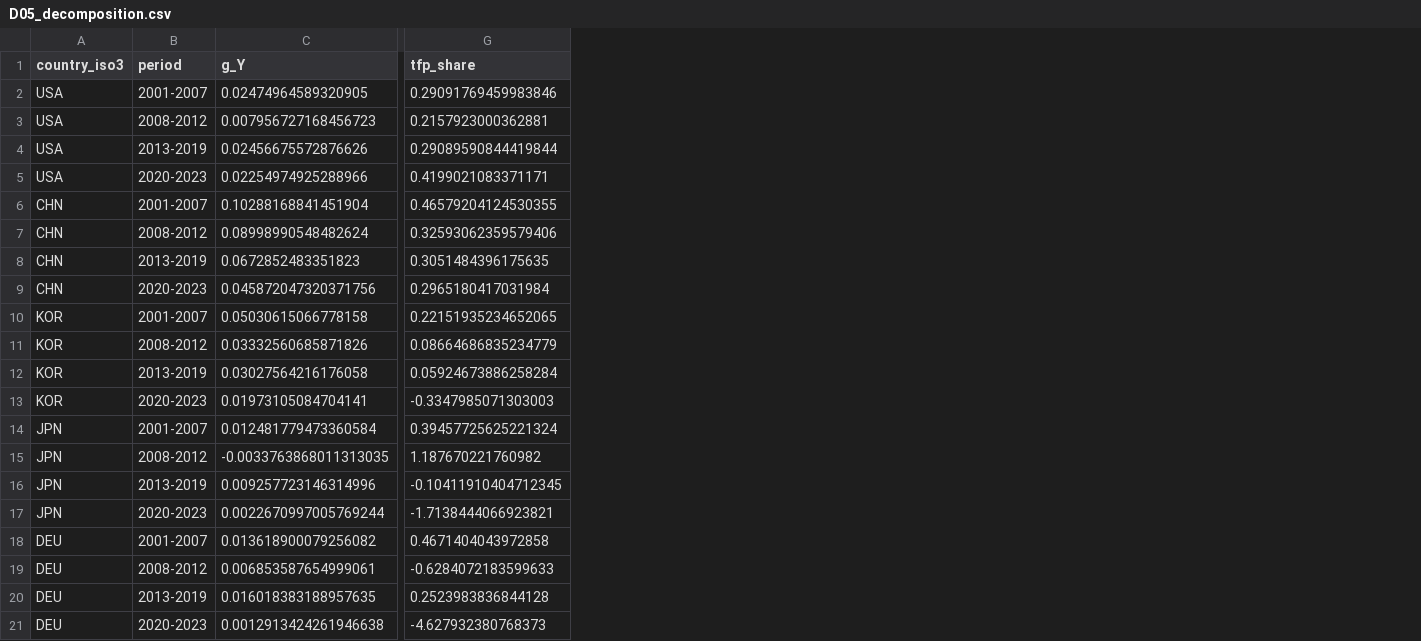
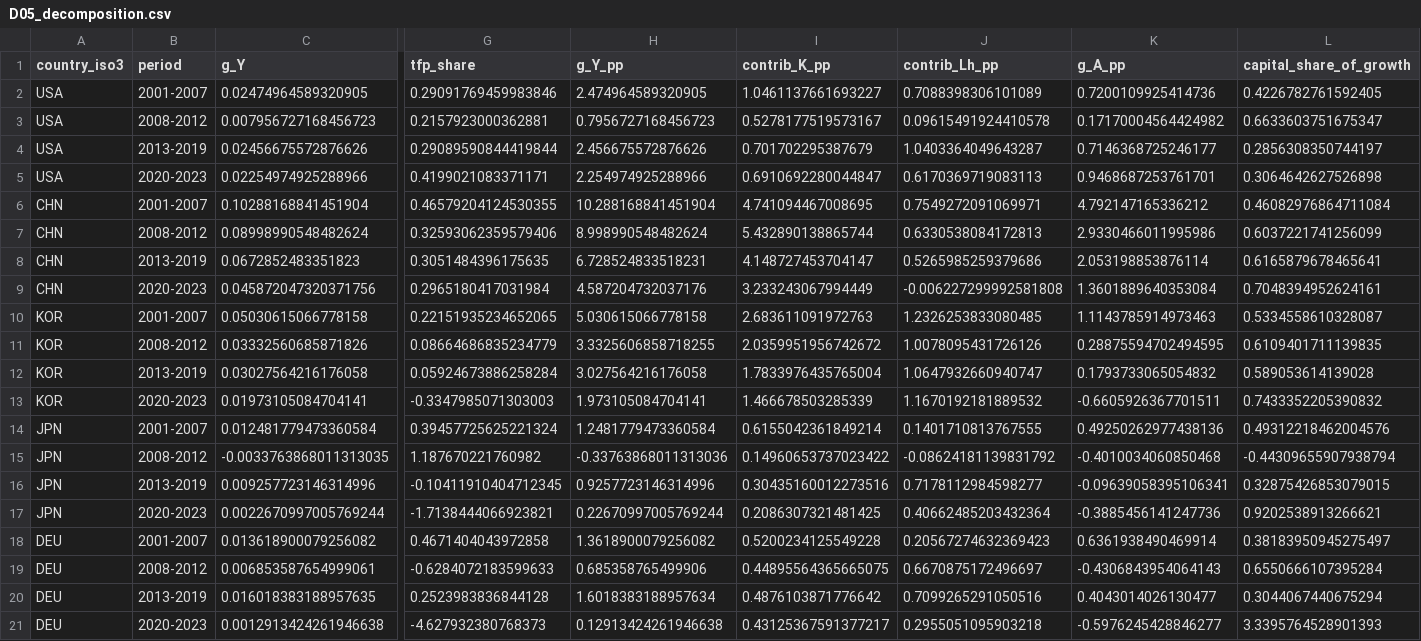
Before and after one commit to dapetun/macroeconomics-master-project, a CSV file: results/deep/tables/D05_decomposition.csv, drawn as a sheet; only a part is shown, gaps mark what is left out; the diff names each change by its address in the sheet, - before the commit and + after, or states it on an @@ line.

Commit message:
feat(H4): add growth contributions in percentage points

```diff
--- a/results/deep/tables/D05_decomposition.csv
+++ b/results/deep/tables/D05_decomposition.csv
+column H (g_Y_pp), rows 2-21: 2.474964589320905 | 0.7956727168456723 | 2.456675572876626 | 2.254974925288966 | 10.288168841451904 | 8.998990548482624 | 6.728524833518231 | 4.587204732037176 | 5.030615066778158 | 3.3325606858718255 | 3.027564216176058 | 1.973105084704141 | 1.2481779473360584 | -0.33763868011313036 | 0.9257723146314996 | 0.22670997005769244 | 1.3618900079256082 | 0.685358765499906 | 1.6018383188957634 | 0.12913424261946638
+column I (contrib_K_pp), rows 2-21: 1.0461137661693227 | 0.5278177519573167 | 0.701702295387679 | 0.6910692280044847 | 4.741094467008695 | 5.432890138865744 | 4.148727453704147 | 3.233243067994449 | 2.683611091972763 | 2.0359951956742672 | 1.7833976435765004 | 1.466678503285339 | 0.6155042361849214 | 0.14960653737023422 | 0.30435160012273516 | 0.2086307321481425 | 0.5200234125549228 | 0.44895564365665075 | 0.4876103871776642 | 0.43125367591377217
+column J (contrib_Lh_pp), rows 2-21: 0.7088398306101089 | 0.09615491924410578 | 1.0403364049643287 | 0.6170369719083113 | 0.7549272091069971 | 0.6330538084172813 | 0.5265985259379686 | -0.006227299992581808 | 1.2326253833080485 | 1.0078095431726126 | 1.0647932660940747 | 1.1670192181889532 | 0.1401710813767555 | -0.08624181139831792 | 0.7178112984598277 | 0.40662485203432364 | 0.20567274632369423 | 0.6670875172496697 | 0.7099265291050516 | 0.2955051095903218
+column K (g_A_pp), rows 2-21: 0.7200109925414736 | 0.17170004564424982 | 0.7146368725246177 | 0.9468687253761701 | 4.792147165336212 | 2.9330466011995986 | 2.053198853876114 | 1.3601889640353084 | 1.1143785914973463 | 0.28875594702494595 | 0.1793733065054832 | -0.6605926367701511 | 0.49250262977438136 | -0.4010034060850468 | -0.09639058395106341 | -0.3885456141247736 | 0.6361938490469914 | -0.4306843954064143 | 0.4043014026130477 | -0.5976245428846277
+column L (capital_share_of_growth), rows 2-21: 0.4226782761592405 | 0.6633603751675347 | 0.2856308350744197 | 0.3064642627526898 | 0.46082976864711084 | 0.6037221741256099 | 0.6165879678465641 | 0.7048394952624161 | 0.5334558610328087 | 0.6109401711139835 | 0.589053614139028 | 0.7433352205390832 | 0.49312218462004576 | -0.44309655907938794 | 0.32875426853079015 | 0.9202538913266621 | 0.38183950945275497 | 0.6550666107395284 | 0.3044067440675294 | 3.3395764528901393
```
Also changed, not shown: 3 other files.
